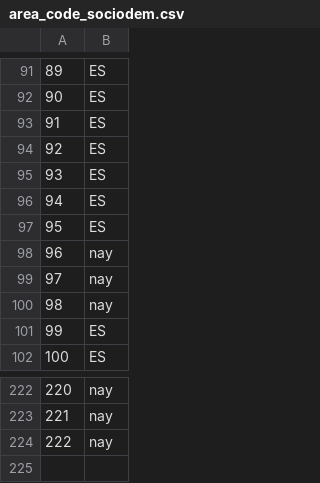
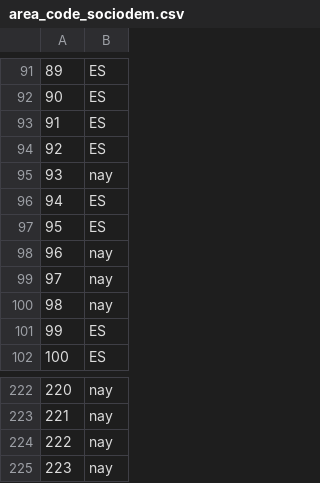
Before and after one commit to Chaotique/coactuem_streamlit, a CSV file: area_code_sociodem.csv, drawn as a sheet; only a part is shown, gaps mark what is left out; removed rows and columns are numbered as before the commit, all else as after; the diff names each change by its address in the sheet, - before the commit and + after, or states it on an @@ line.

```diff
--- a/area_code_sociodem.csv
+++ b/area_code_sociodem.csv
-row 95: 93 | ES
+row 95: 93 | nay
+row 225: 223 | nay
```
Also changed, not shown: answers_basic_sociodem.csv.
